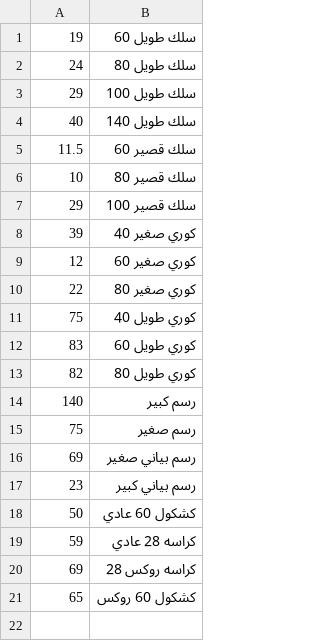
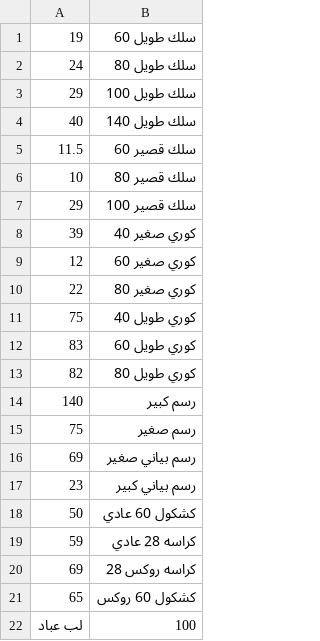
Before and after one commit to mohamedrashad102/JsonBooksPriceApi, a CSV file: prices.csv, drawn as a sheet; the diff names each change by its address in the sheet, - before the commit and + after, or states it on an @@ line.

Commit message:
Update prices.csv

```diff
--- a/prices.csv
+++ b/prices.csv
+row 22: لب عباد | 100
```
